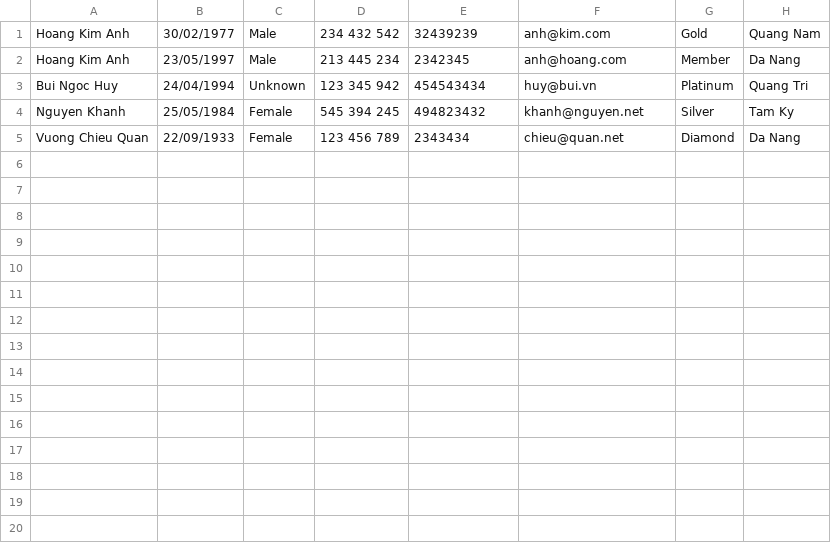
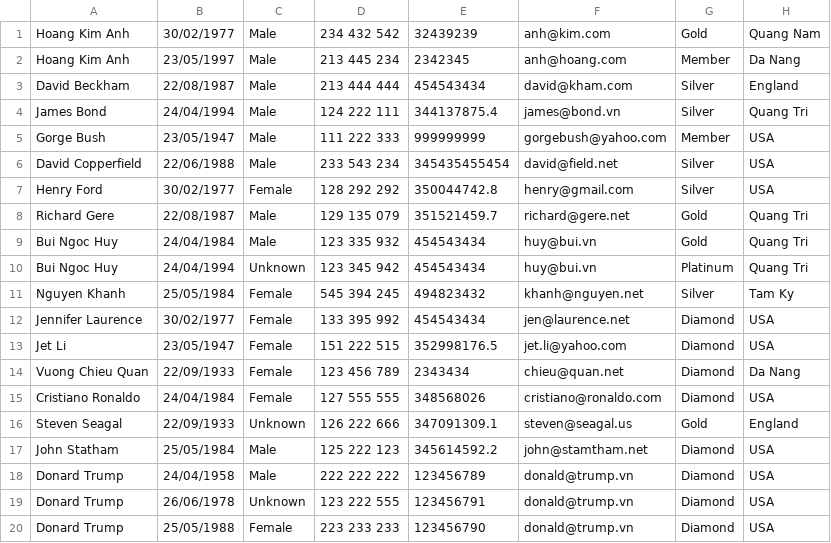
Before and after one commit to Chuong-Hoang/C0520G1-HoangKVChuong, a CSV file: module2/src/case_study/data/Customer.csv, drawn as a sheet; the diff names each change by its address in the sheet, - before the commit and + after, or states it on an @@ line.

Commit message:
finishing case_study_home

```diff
--- a/module2/src/case_study/data/Customer.csv
+++ b/module2/src/case_study/data/Customer.csv
+row 3: David Beckham | 22/08/1987 | Male | 213 444 444 | 454543434 | david@kham.com | Silver | England
+row 4: James Bond | 24/04/1994 | Male | 124 222 111 | 344137875.4 | james@bond.vn | Silver | Quang Tri
+row 5: Gorge Bush | 23/05/1947 | Male | 111 222 333 | 999999999 | gorgebush@yahoo.com | Member | USA
+row 6: David Copperfield | 22/06/1988 | Male | 233 543 234 | 345435455454 | david@field.net | Silver | USA
+row 7: Henry Ford | 30/02/1977 | Female | 128 292 292 | 350044742.8 | henry@gmail.com | Silver | USA
+row 8: Richard Gere | 22/08/1987 | Male | 129 135 079 | 351521459.7 | richard@gere.net | Gold | Quang Tri
+row 9: Bui Ngoc Huy | 24/04/1984 | Male | 123 335 932 | 454543434 | huy@bui.vn | Gold | Quang Tri
+row 12: Jennifer Laurence | 30/02/1977 | Female | 133 395 992 | 454543434 | jen@laurence.net | Diamond | USA
+row 13: Jet Li | 23/05/1947 | Female | 151 222 515 | 352998176.5 | jet.li@yahoo.com | Diamond | USA
+row 15: Cristiano Ronaldo | 24/04/1984 | Female | 127 555 555 | 348568026 | cristiano@ronaldo.com | Diamond | USA
+row 16: Steven Seagal | 22/09/1933 | Unknown | 126 222 666 | 347091309.1 | steven@seagal.us | Gold | England
+row 17: John Statham | 25/05/1984 | Male | 125 222 123 | 345614592.2 | john@stamtham.net | Diamond | USA
+row 18: Donard Trump | 24/04/1958 | Male | 222 222 222 | 123456789 | donald@trump.vn | Diamond | USA
+row 19: Donard Trump | 26/06/1978 | Unknown | 123 222 555 | 123456791 | donald@trump.vn | Diamond | USA
+row 20: Donard Trump | 25/05/1988 | Female | 223 233 233 | 123456790 | donald@trump.vn | Diamond | USA
```
Also changed, not shown: module2/out/production/module2/case_study/data/Customer.csv, module2/out/production/module2/case_study/data/House.csv, 28 other files.
